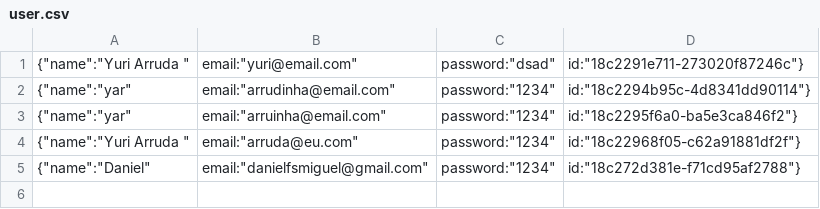
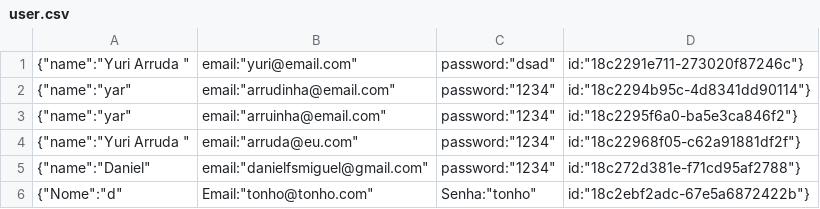
Before and after one commit to DanFilipe2000/point-unb, a CSV file: database/tabelas/user.csv, drawn as a sheet.

```diff
--- a/database/tabelas/user.csv
+++ b/database/tabelas/user.csv
@@ -5 +5,2 @@
 {"name":"Daniel","email":"danielfsmiguel@gmail.com","password":"1234","id":"18c272d381e-f71cd95af2788"}
+{"Nome":"d","Email":"tonho@tonho.com","Senha":"tonho","id":"18c2ebf2adc-67e5a6872422b"}
```
Also changed, not shown: 28 other files.
